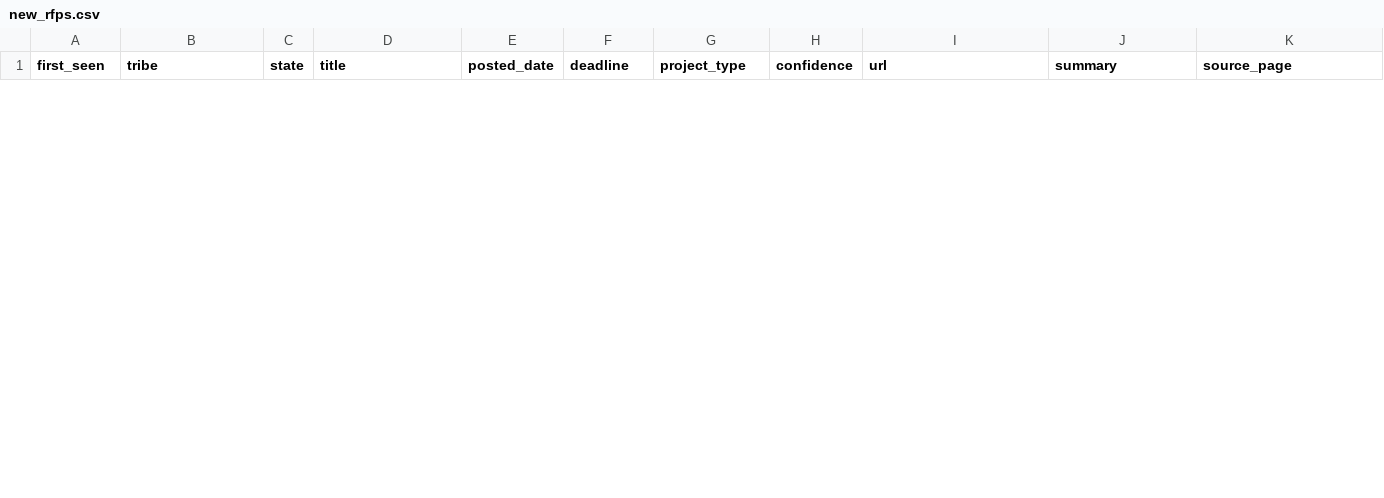
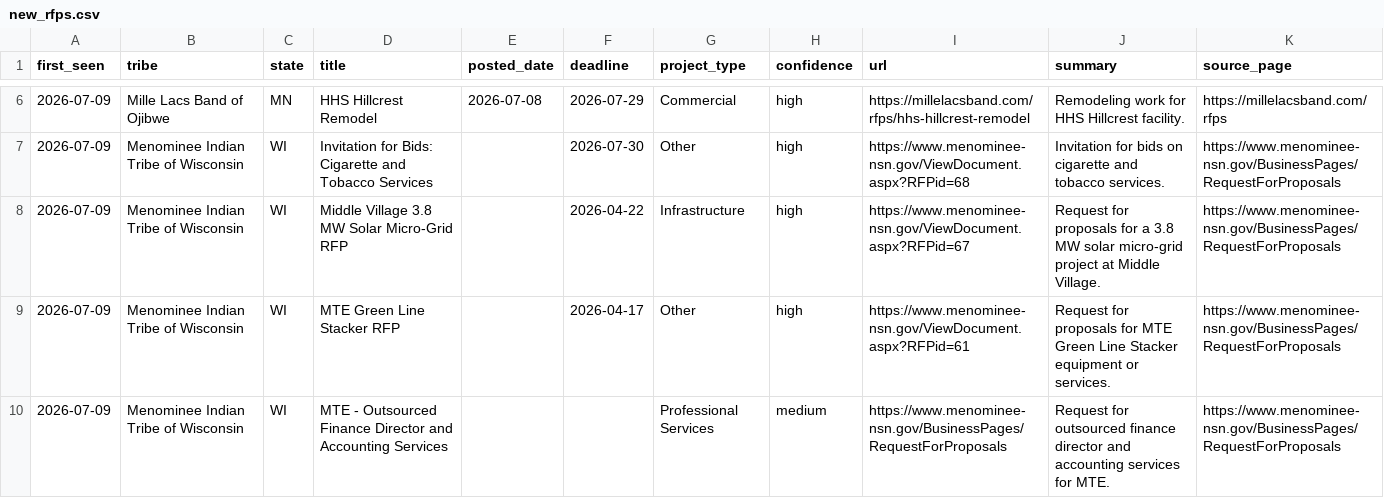
Before and after one commit to revelinvestments/tribal-rfp-scraper, a CSV file: data/new_rfps.csv, drawn as a sheet; only a part is shown, gaps mark what is left out; the diff covers the shown part only.

```diff
--- a/data/new_rfps.csv
+++ b/data/new_rfps.csv
@@ -0,0 +6,5 @@
+2026-07-09,Mille Lacs Band of Ojibwe,MN,HHS Hillcrest Remodel,2026-07-08,2026-07-29,Commercial,high,https://millelacsband.com/rfps/hhs-hillcrest-remodel,Remodeling work for HHS Hillcrest facility.,https://millelacsband.com/rfps
+2026-07-09,Menominee Indian Tribe of Wisconsin,WI,Invitation for Bids: Cigarette and Tobacco Services,,2026-07-30,Other,high,https://www.menominee-nsn.gov/ViewDocument.aspx?RFPid=68,Invitation for bids on cigarette and tobacco services.,https://www.menominee-nsn.gov/BusinessPages/RequestForProposals
+2026-07-09,Menominee Indian Tribe of Wisconsin,WI,Middle Village 3.8 MW Solar Micro-Grid RFP,,2026-04-22,Infrastructure,high,https://www.menominee-nsn.gov/ViewDocument.aspx?RFPid=67,Request for proposals for a 3.8 MW solar micro-grid project at Middle Village.,https://www.menominee-nsn.gov/BusinessPages/RequestForProposals
+2026-07-09,Menominee Indian Tribe of Wisconsin,WI,MTE Green Line Stacker RFP,,2026-04-17,Other,high,https://www.menominee-nsn.gov/ViewDocument.aspx?RFPid=61,Request for proposals for MTE Green Line Stacker equipment or services.,https://www.menominee-nsn.gov/BusinessPages/RequestForProposals
+2026-07-09,Menominee Indian Tribe of Wisconsin,WI,MTE - Outsourced Finance Director and Accounting Services,,,Professional Services,medium,https://www.menominee-nsn.gov/BusinessPages/RequestForProposals,Request for outsourced finance director and accounting services for MTE.,https://www.menominee-nsn.gov/BusinessPages/RequestForProposals
```
Also changed, not shown: 4 added rows and 1 removed row elsewhere in this file, data/all_rfps.csv, 2 other files.
